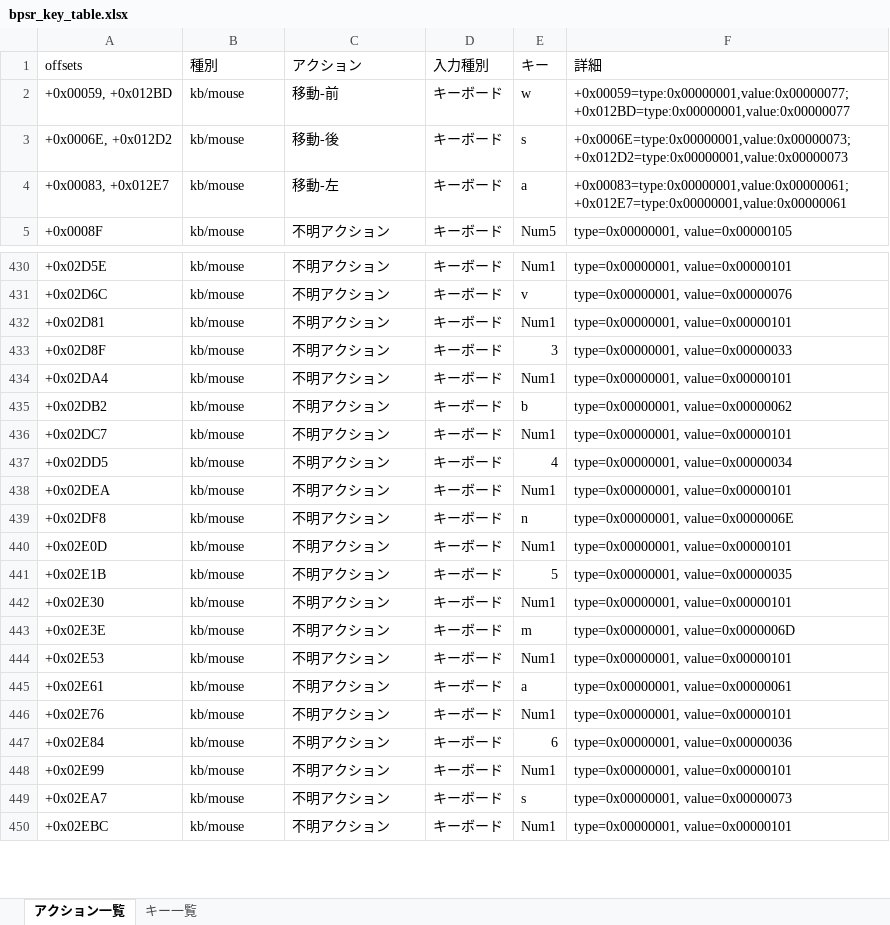
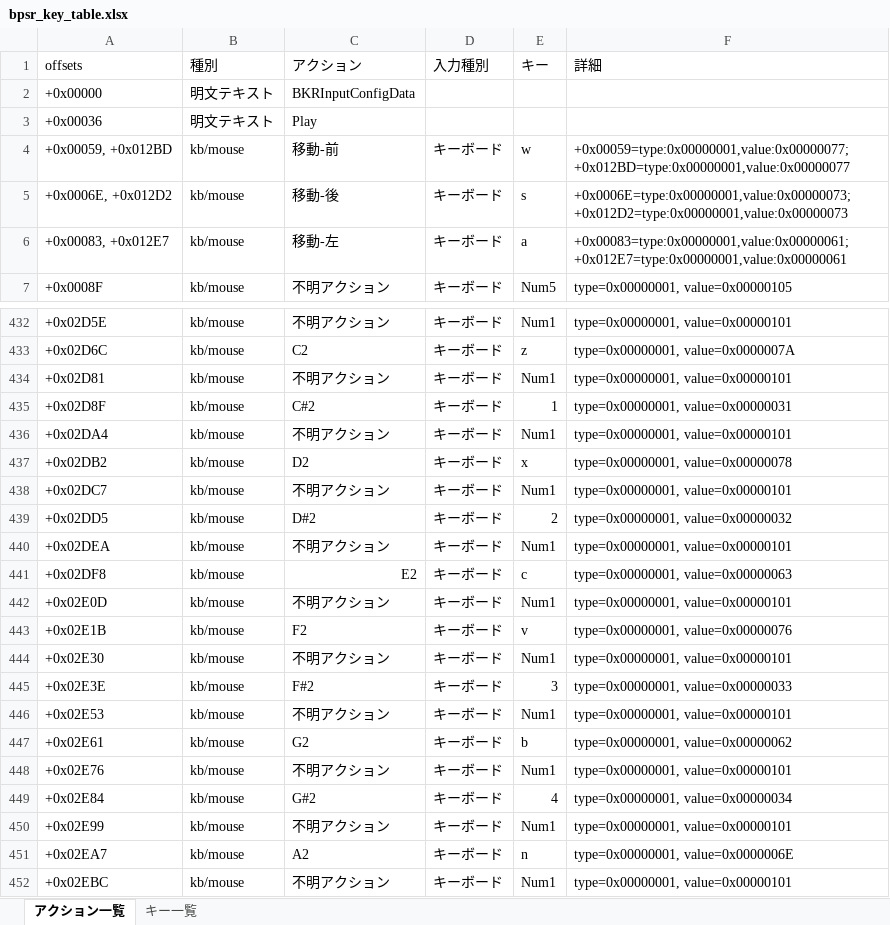
Before and after one commit to kokoukohiro/BPSRControllerHelper, an Excel workbook: bpsr_key_table.xlsx, sheet アクション一覧, drawn as a sheet; only a part is shown, gaps mark what is left out; values as stored, in another font and other column widths than the file's, no cell formats; conditional formats and table styles not drawn; addresses are those after the commit; the diff covers the shown part only; the diff names each change by its address in the sheet, - before the commit and + after, or states it on an @@ line.

Commit message:
Refactor action definitions and group actions
Reorganize action and input definitions by grouping controller/keyboard actions into logical groups (main, quick_wheel, photo, fishing) and replacing ad-hoc dict lists with a factory (_make_action/_make_action_id). Add HELPER_MAIN_VALUES and simplify several legacy mappings (removed VALUE_TO_LABEL/LABEL_TO_VALUE, CONTROLLER_AXIS_VALUES, HELPER_LABEL_TO_VALUE, etc.) and adjust related constants (CONTROLLER_ASSIGNABLE_VALUES). Add copy and subprocess imports used by new code paths. Also remove the top-level bpsr_controller_helper_config.json file and update build/dist artifacts. This clarifies mode-specific actions and makes byte-scan/save operations easier by allowing explicit group concatenation when needed.

```diff
--- a/bpsr_key_table.xlsx (sheet アクション一覧)
+++ b/bpsr_key_table.xlsx (sheet アクション一覧)
+row 2: +0x00000 | 明文テキスト | BKRInputConfigData
+row 3: +0x00036 | 明文テキスト | Play
-C433 (アクション): 不明アクション
+C433 (アクション): C2
-E433 (キー): v
+E433 (キー): z
-F433 (詳細): type=0x00000001, value=0x00000076
+F433 (詳細): type=0x00000001, value=0x0000007A
-C435 (アクション): 不明アクション
+C435 (アクション): C#2
-E435 (キー): 3
+E435 (キー): 1
-F435 (詳細): type=0x00000001, value=0x00000033
+F435 (詳細): type=0x00000001, value=0x00000031
-C437 (アクション): 不明アクション
+C437 (アクション): D2
-E437 (キー): b
+E437 (キー): x
-F437 (詳細): type=0x00000001, value=0x00000062
+F437 (詳細): type=0x00000001, value=0x00000078
-C439 (アクション): 不明アクション
+C439 (アクション): D#2
-E439 (キー): 4
+E439 (キー): 2
-F439 (詳細): type=0x00000001, value=0x00000034
+F439 (詳細): type=0x00000001, value=0x00000032
-C441 (アクション): 不明アクション
+C441 (アクション): E2
-E441 (キー): n
+E441 (キー): c
-F441 (詳細): type=0x00000001, value=0x0000006E
+F441 (詳細): type=0x00000001, value=0x00000063
-C443 (アクション): 不明アクション
+C443 (アクション): F2
-E443 (キー): 5
+E443 (キー): v
-F443 (詳細): type=0x00000001, value=0x00000035
+F443 (詳細): type=0x00000001, value=0x00000076
-C445 (アクション): 不明アクション
+C445 (アクション): F#2
-E445 (キー): m
+E445 (キー): 3
-F445 (詳細): type=0x00000001, value=0x0000006D
+F445 (詳細): type=0x00000001, value=0x00000033
-C447 (アクション): 不明アクション
+C447 (アクション): G2
-E447 (キー): a
+E447 (キー): b
-F447 (詳細): type=0x00000001, value=0x00000061
+F447 (詳細): type=0x00000001, value=0x00000062
-C449 (アクション): 不明アクション
+C449 (アクション): G#2
-E449 (キー): 6
+E449 (キー): 4
-F449 (詳細): type=0x00000001, value=0x00000036
+F449 (詳細): type=0x00000001, value=0x00000034
-C451 (アクション): 不明アクション
+C451 (アクション): A2
-E451 (キー): s
+E451 (キー): n
-F451 (詳細): type=0x00000001, value=0x00000073
+F451 (詳細): type=0x00000001, value=0x0000006E
```
Also changed, not shown: 185 added rows, 4 removed rows and 170 edited cells elsewhere in this sheet, cell formats, 11 other files.
